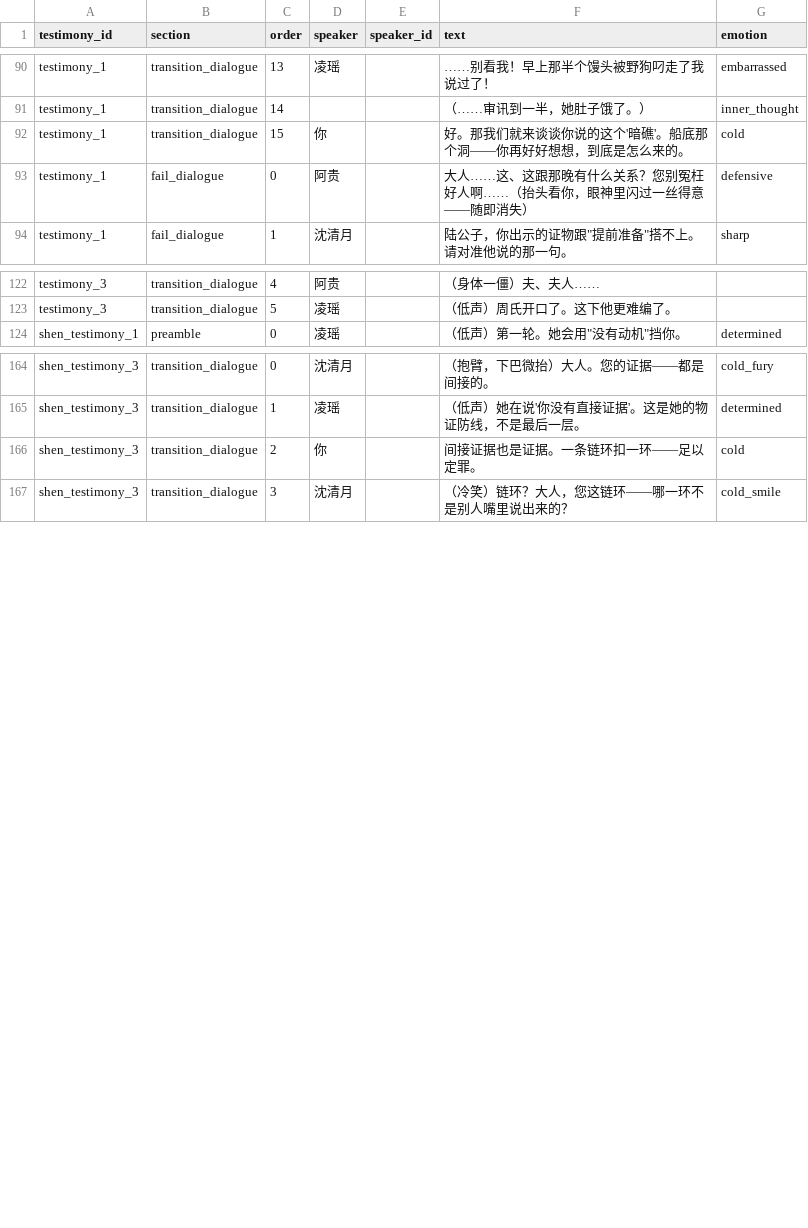
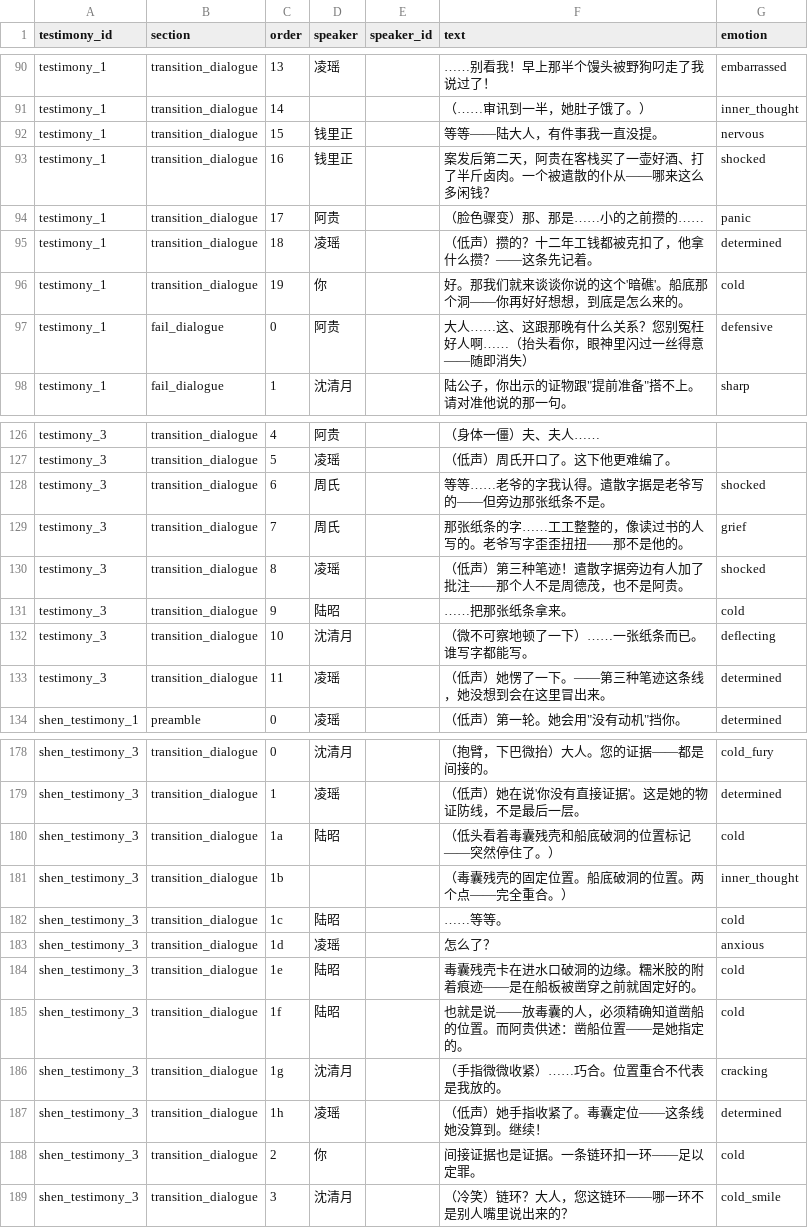
Before and after one commit to JimmyTheGit23/DetectiveSandbox, a CSV file: detective/data/case_tables/prologue_ferry/testimony_lines.csv, drawn as a sheet; only a part is shown, gaps mark what is left out; the diff covers the shown part only.

Commit message:
feat: 对峙系统中途剧情转折机制 - grant_evidence + 丰富 transition_dialogue

```diff
--- a/detective/data/case_tables/prologue_ferry/testimony_lines.csv
+++ b/detective/data/case_tables/prologue_ferry/testimony_lines.csv
@@ -91,3 +91,7 @@ testimony_1,transition_dialogue,13,凌瑶,,……别看我！早上那半个馒
 testimony_1,transition_dialogue,14,,,（……审讯到一半，她肚子饿了。）,inner_thought
-testimony_1,transition_dialogue,15,你,,好。那我们就来谈谈你说的这个'暗礁'。船底那个洞——你再好好想想，到底是怎么来的。,cold
+testimony_1,transition_dialogue,15,钱里正,,等等——陆大人，有件事我一直没提。,nervous
+testimony_1,transition_dialogue,16,钱里正,,案发后第二天，阿贵在客栈买了一壶好酒、打了半斤卤肉。一个被遣散的仆从——哪来这么多闲钱？,shocked
+testimony_1,transition_dialogue,17,阿贵,,（脸色骤变）那、那是……小的之前攒的……,panic
+testimony_1,transition_dialogue,18,凌瑶,,（低声）攒的？十二年工钱都被克扣了，他拿什么攒？——这条先记着。,determined
+testimony_1,transition_dialogue,19,你,,好。那我们就来谈谈你说的这个'暗礁'。船底那个洞——你再好好想想，到底是怎么来的。,cold
 testimony_1,fail_dialogue,0,阿贵,,大人……这、这跟那晚有什么关系？您别冤枉好人啊……（抬头看你，眼神里闪过一丝得意——随即消失）,defensive
@@ -123,2 +127,8 @@ testimony_3,transition_dialogue,4,阿贵,,（身体一僵）夫、夫人……
 testimony_3,transition_dialogue,5,凌瑶,,（低声）周氏开口了。这下他更难编了。
+testimony_3,transition_dialogue,6,周氏,,等等……老爷的字我认得。遣散字据是老爷写的——但旁边那张纸条不是。,shocked
+testimony_3,transition_dialogue,7,周氏,,那张纸条的字……工工整整的，像读过书的人写的。老爷写字歪歪扭扭——那不是他的。,grief
+testimony_3,transition_dialogue,8,凌瑶,,（低声）第三种笔迹！遣散字据旁边有人加了批注——那个人不是周德茂，也不是阿贵。,shocked
+testimony_3,transition_dialogue,9,陆昭,,……把那张纸条拿来。,cold
+testimony_3,transition_dialogue,10,沈清月,,（微不可察地顿了一下）……一张纸条而已。谁写字都能写。,deflecting
+testimony_3,transition_dialogue,11,凌瑶,,（低声）她愣了一下。——第三种笔迹这条线，她没想到会在这里冒出来。,determined
 shen_testimony_1,preamble,0,凌瑶,,（低声）第一轮。她会用"没有动机"挡你。,determined
@@ -165,2 +179,10 @@ shen_testimony_3,transition_dialogue,0,沈清月,,（抱臂，下巴微抬）大
 shen_testimony_3,transition_dialogue,1,凌瑶,,（低声）她在说'你没有直接证据'。这是她的物证防线，不是最后一层。,determined
+shen_testimony_3,transition_dialogue,1a,陆昭,,（低头看着毒囊残壳和船底破洞的位置标记——突然停住了。）,cold
+shen_testimony_3,transition_dialogue,1b,,,（毒囊残壳的固定位置。船底破洞的位置。两个点——完全重合。）,inner_thought
+shen_testimony_3,transition_dialogue,1c,陆昭,,……等等。,cold
+shen_testimony_3,transition_dialogue,1d,凌瑶,,怎么了？,anxious
+shen_testimony_3,transition_dialogue,1e,陆昭,,毒囊残壳卡在进水口破洞的边缘。糯米胶的附着痕迹——是在船板被凿穿之前就固定好的。,cold
+shen_testimony_3,transition_dialogue,1f,陆昭,,也就是说——放毒囊的人，必须精确知道凿船的位置。而阿贵供述：凿船位置——是她指定的。,cold
+shen_testimony_3,transition_dialogue,1g,沈清月,,（手指微微收紧）……巧合。位置重合不代表是我放的。,cracking
+shen_testimony_3,transition_dialogue,1h,凌瑶,,（低声）她手指收紧了。毒囊定位——这条线她没算到。继续！,determined
 shen_testimony_3,transition_dialogue,2,你,,间接证据也是证据。一条链环扣一环——足以定罪。,cold
```
Also changed, not shown: 4 added rows and 1 edited cell elsewhere in this file, detective/data/case_tables/prologue_ferry/confrontation_lines.csv, detective/data/case_tables/prologue_ferry/evidence_items.csv, 21 other files.
